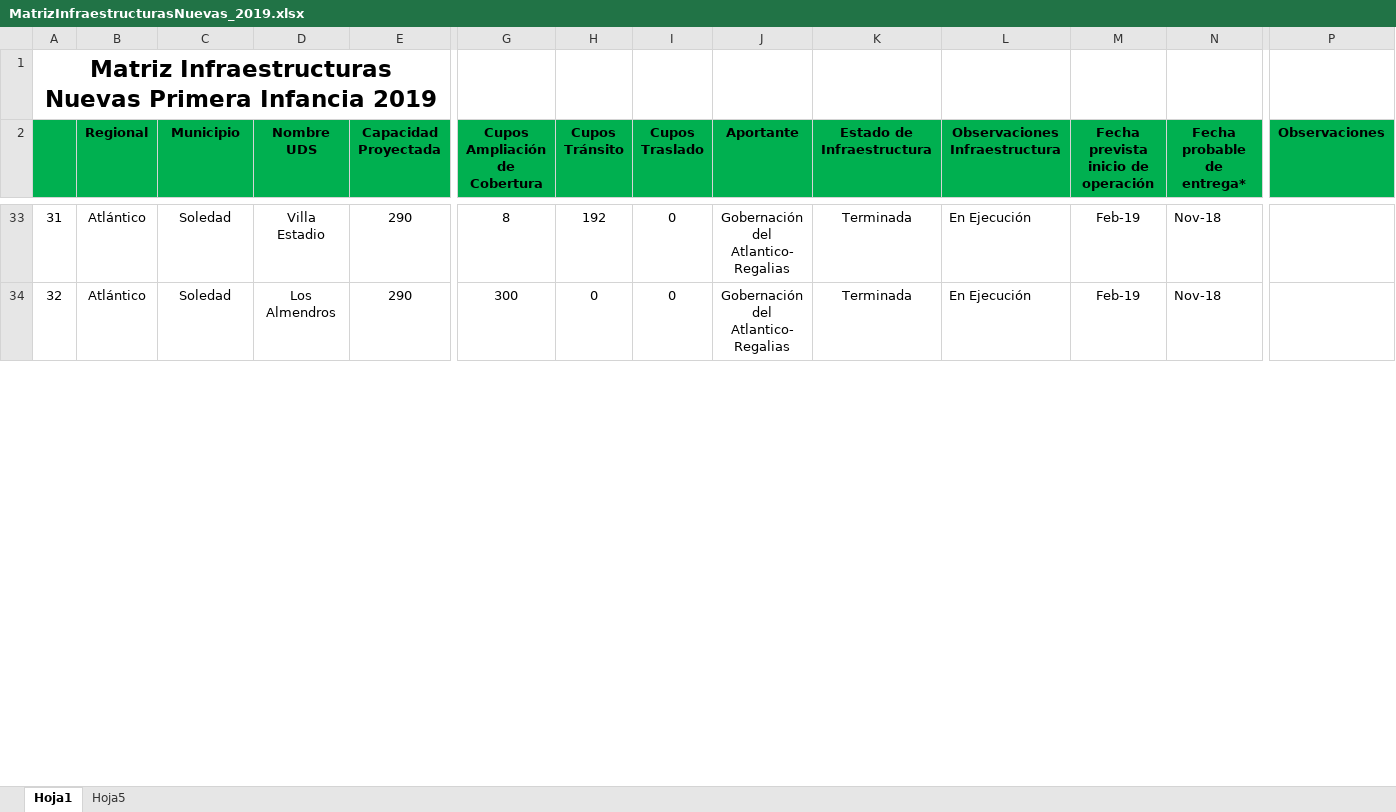
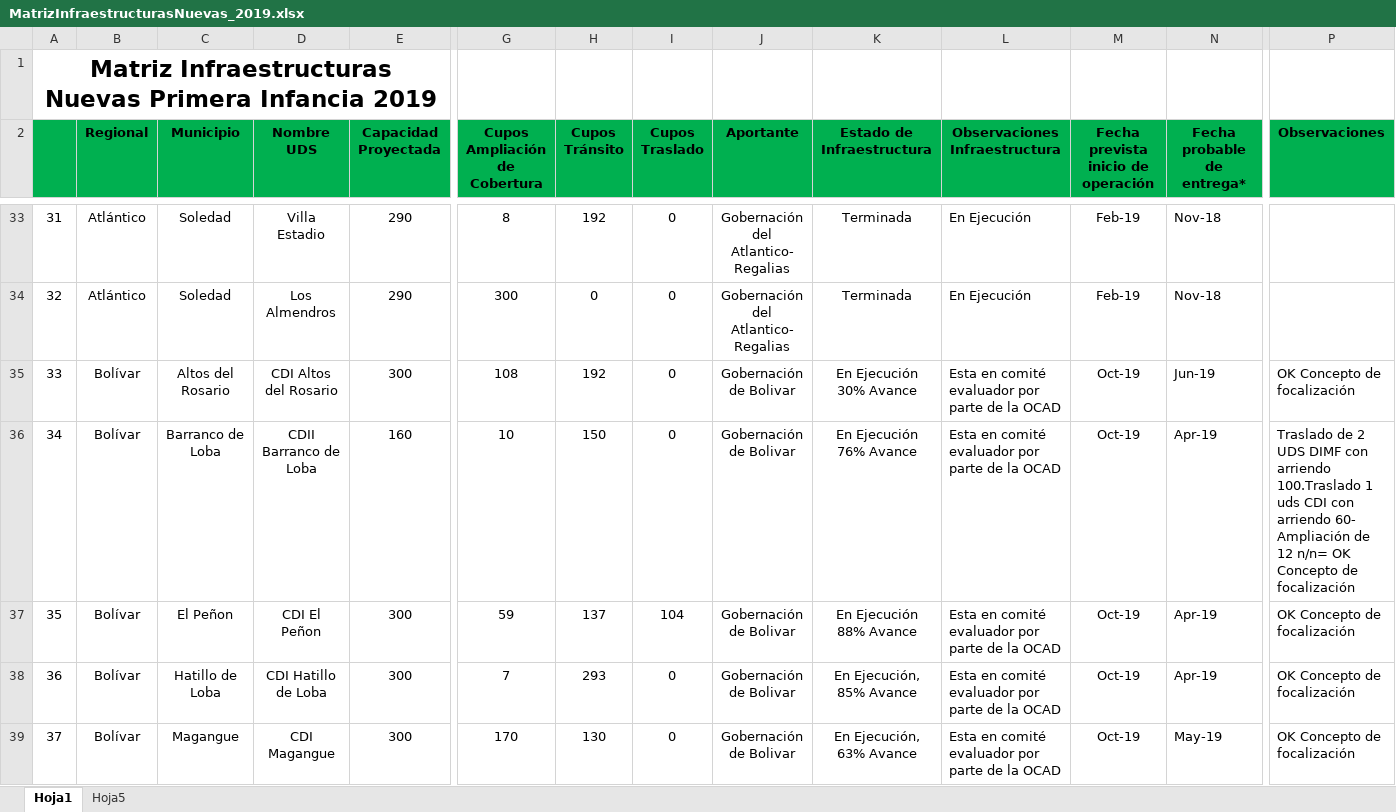
Before and after one commit to paulaO/Dotaciones2019, an Excel workbook: Infraestructura/MatrizInfraestructurasNuevas_2019.xlsx, sheet Hoja1, drawn as a sheet; only a part is shown, gaps mark what is left out; values as stored, in another font and other column widths than the file's, no borders; rows hold the shown columns only; the diff covers the shown part only; the diff names each change by its address in the sheet, - before the commit and + after, or states it on an @@ line.

Commit message:
Actualizada información de infraestructuras de Atlántico

```diff
--- a/Infraestructura/MatrizInfraestructurasNuevas_2019.xlsx (sheet Hoja1)
+++ b/Infraestructura/MatrizInfraestructurasNuevas_2019.xlsx (sheet Hoja1)
@@ row 35 unhidden: 33 | Bolívar | Altos del Rosario | CDI Altos del Rosario | 300 | 108 | 192 | 0 | Gobernación de Bolivar | En Ejecución 30% Avance | Esta en comité evaluador por parte de la OCAD | Oct-19 | Jun-19 | OK Concepto de focalización @@
@@ row 36 unhidden: 34 | Bolívar | Barranco de Loba | CDII Barranco de Loba | 160 | 10 | 150 | 0 | Gobernación de Bolivar | En Ejecución 76% Avance | Esta en comité evaluador por parte de la OCAD | Oct-19 | Apr-19 | Traslado de 2 UDS DIMF con arriendo 100.Traslado 1 uds CDI con arriendo 60- Ampliación de 12 n/n= OK Concepto de focalización @@
@@ row 37 unhidden: 35 | Bolívar | El Peñon | CDI El Peñon | 300 | 59 | 137 | 104 | Gobernación de Bolivar | En Ejecución 88% Avance | Esta en comité evaluador por parte de la OCAD | Oct-19 | Apr-19 | OK Concepto de focalización @@
@@ row 38 unhidden: 36 | Bolívar | Hatillo de Loba | CDI Hatillo de Loba | 300 | 7 | 293 | 0 | Gobernación de Bolivar | En Ejecución, 85% Avance | Esta en comité evaluador por parte de la OCAD | Oct-19 | Apr-19 | OK Concepto de focalización @@
@@ row 39 unhidden: 37 | Bolívar | Magangue | CDI Magangue | 300 | 170 | 130 | 0 | Gobernación de Bolivar | En Ejecución, 63% Avance | Esta en comité evaluador por parte de la OCAD | Oct-19 | May-19 | OK Concepto de focalización @@
```
Also changed, not shown: 102 hidden or unhidden rows and 8 edited cells elsewhere in this sheet, 2 other files.
